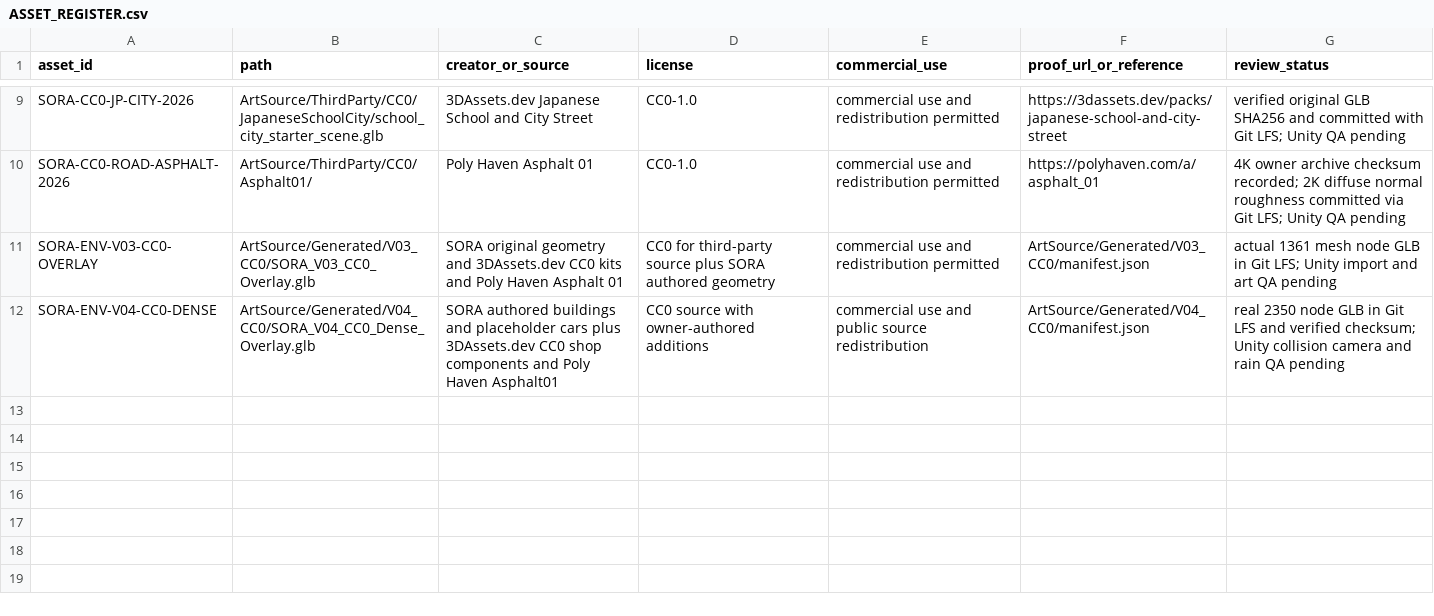
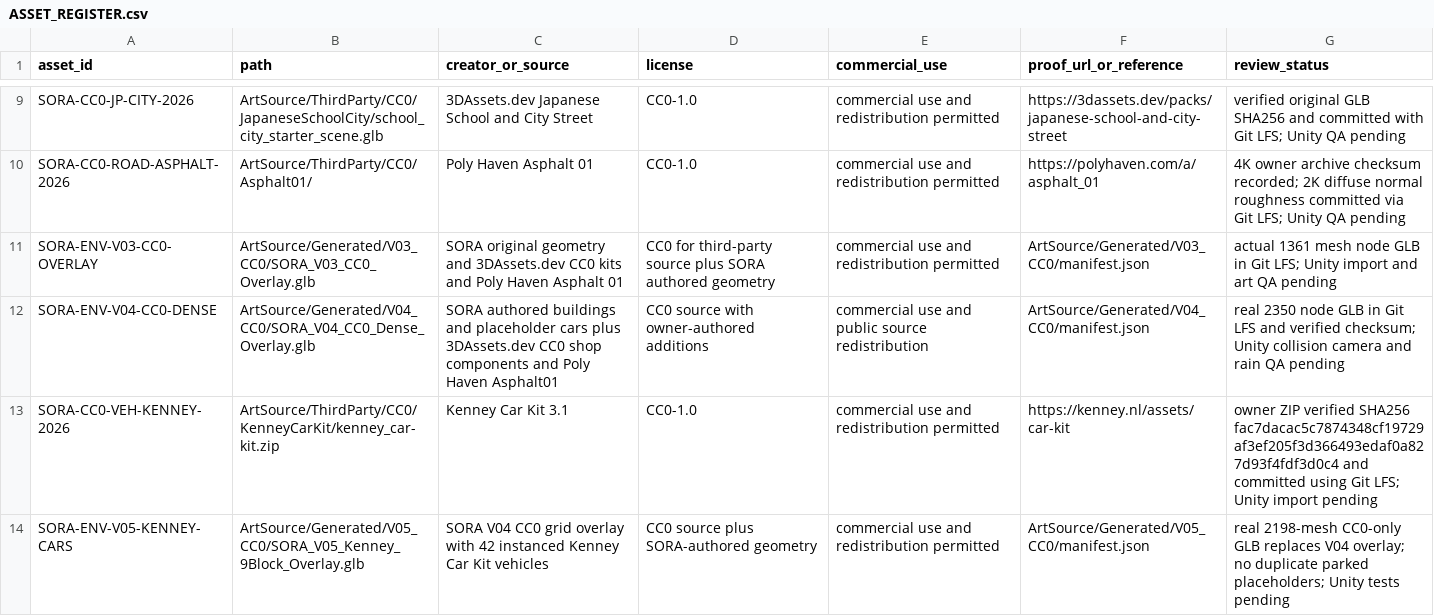
Before and after one commit to haizzdungnay/SORA-After-the-Rain, a CSV file: Docs/ASSET_REGISTER.csv, drawn as a sheet; only a part is shown, gaps mark what is left out.

Commit message:
docs(assets): register verified Kenney Car Kit source and V05 vehicle-replacement 3D overlay

```diff
--- a/Docs/ASSET_REGISTER.csv
+++ b/Docs/ASSET_REGISTER.csv
@@ -12 +12,3 @@ SORA-ENV-V03-CC0-OVERLAY,ArtSource/Generated/V03_CC0/SORA_V03_CC0_Overlay.glb,SO
 SORA-ENV-V04-CC0-DENSE,ArtSource/Generated/V04_CC0/SORA_V04_CC0_Dense_Overlay.glb,SORA authored buildings and placeholder cars plus 3DAssets.dev CC0 shop components and Poly Haven Asphalt01,CC0 source with owner-authored additions,commercial use and public source redistribution,ArtSource/Generated/V04_CC0/manifest.json,real 2350 node GLB in Git LFS and verified checksum; Unity collision camera and rain QA pending
+SORA-CC0-VEH-KENNEY-2026,ArtSource/ThirdParty/CC0/KenneyCarKit/kenney_car-kit.zip,Kenney Car Kit 3.1,CC0-1.0,commercial use and redistribution permitted,https://kenney.nl/assets/car-kit,owner ZIP verified SHA256 fac7dacac5c7874348cf19729af3ef205f3d366493edaf0a827d93f4fdf3d0c4 and committed using Git LFS; Unity import pending
+SORA-ENV-V05-KENNEY-CARS,ArtSource/Generated/V05_CC0/SORA_V05_Kenney_9Block_Overlay.glb,SORA V04 CC0 grid overlay with 42 instanced Kenney Car Kit vehicles,CC0 source plus SORA-authored geometry,commercial use and redistribution permitted,ArtSource/Generated/V05_CC0/manifest.json,real 2198-mesh CC0-only GLB replaces V04 overlay; no duplicate parked placeholders; Unity tests pending
```
